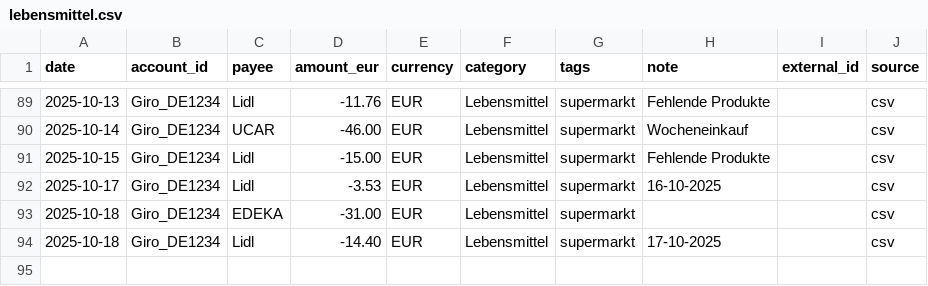
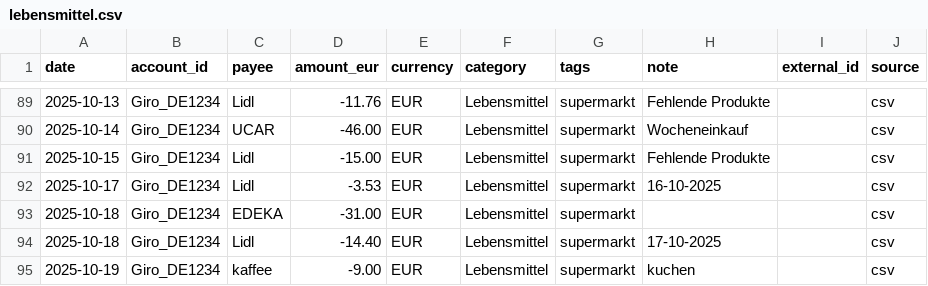
Before and after one commit to abdel0909/finanz-agent, a CSV file: data/inbox/lebensmittel.csv, drawn as a sheet; only a part is shown, gaps mark what is left out; the diff names each change by its address in the sheet, - before the commit and + after, or states it on an @@ line.

Commit message:
Update lebensmittel.csv

```diff
--- a/data/inbox/lebensmittel.csv
+++ b/data/inbox/lebensmittel.csv
+row 95: 2025-10-19 | Giro_DE1234 | kaffee | -9.00 | EUR | Lebensmittel | supermarkt | kuchen |  | csv
```
